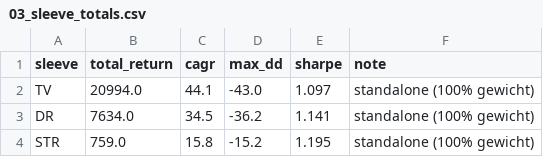
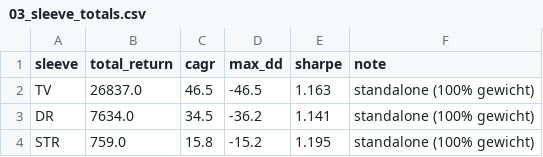
Before and after one commit to Jornvv/VTS-Dashboard, a CSV file: data/v20_report/03_sleeve_totals.csv, drawn as a sheet.

```diff
--- a/data/v20_report/03_sleeve_totals.csv
+++ b/data/v20_report/03_sleeve_totals.csv
@@ -1,3 +1,3 @@
 sleeve,total_return,cagr,max_dd,sharpe,note
-TV,20994.0,44.1,-43.0,1.097,standalone (100% gewicht)
+TV,26837.0,46.5,-46.5,1.163,standalone (100% gewicht)
 DR,7634.0,34.5,-36.2,1.141,standalone (100% gewicht)
```
Also changed, not shown: data/v20_report/01_annual_returns.csv, data/v20_report/02_monthly_returns_heatmap.csv, 6 other files.
